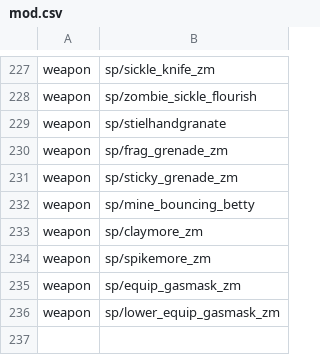
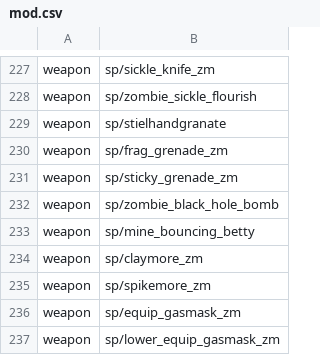
Before and after one commit to Jbleezy/BO1-Reimagined, a CSV file: mod.csv, drawn as a sheet; only a part is shown, gaps mark what is left out; the shorter side is filled out with more unchanged rows.

```diff
--- a/mod.csv
+++ b/mod.csv
@@ -231,2 +231,3 @@ weapon,sp/frag_grenade_zm
 weapon,sp/sticky_grenade_zm
+weapon,sp/zombie_black_hole_bomb
 weapon,sp/mine_bouncing_betty
```
Also changed, not shown: 32 other files.
